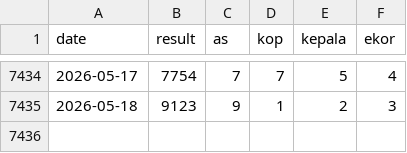
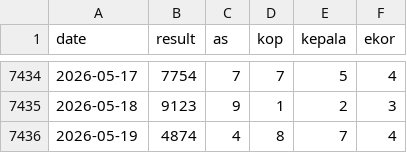
Before and after one commit to widaditulus/4D, a CSV file: hk_data.csv, drawn as a sheet; only a part is shown, gaps mark what is left out.

Commit message:
Update hk_data.csv

```diff
--- a/hk_data.csv
+++ b/hk_data.csv
@@ -7435 +7435,2 @@ date,result,as,kop,kepala,ekor
 2026-05-18,9123,9,1,2,3
+2026-05-19,4874,4,8,7,4
```
